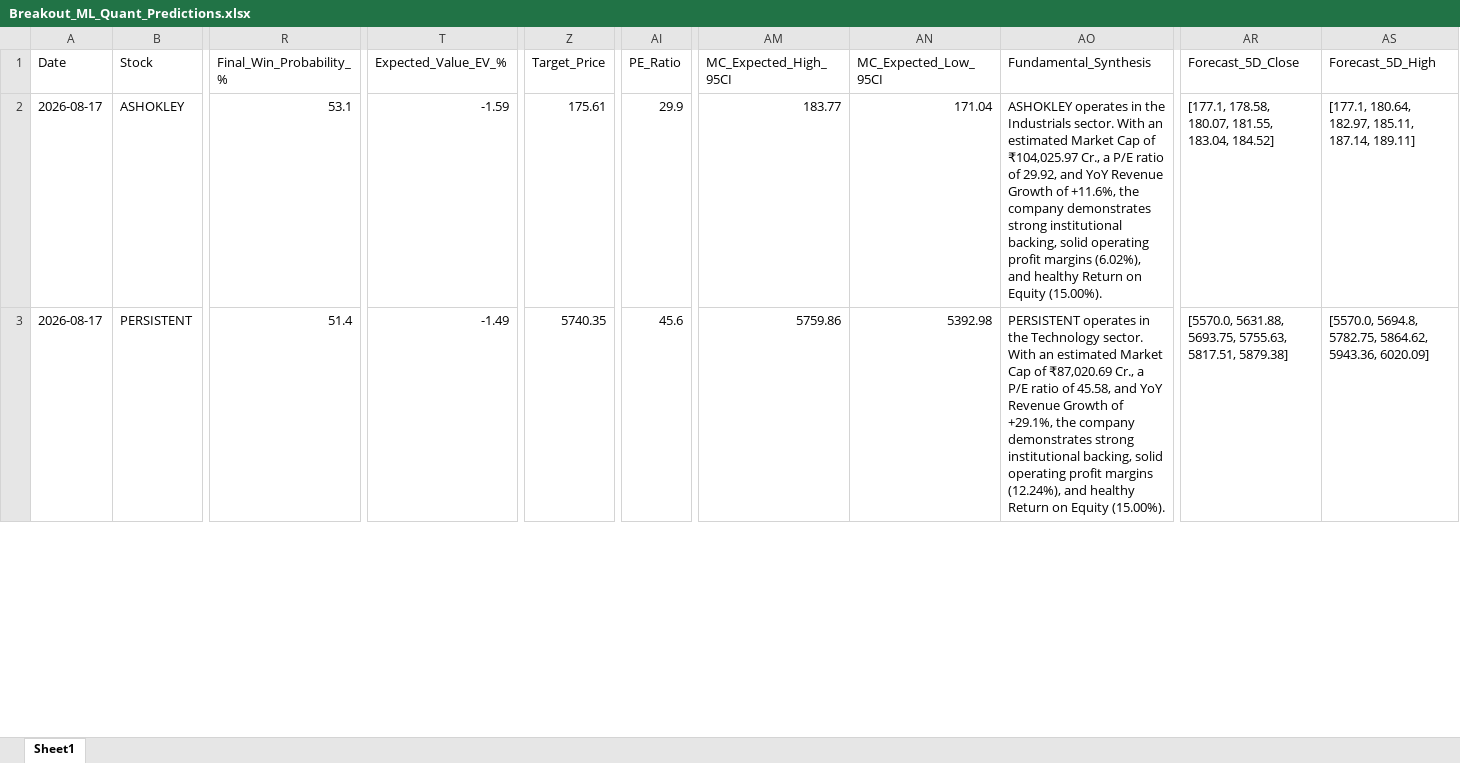
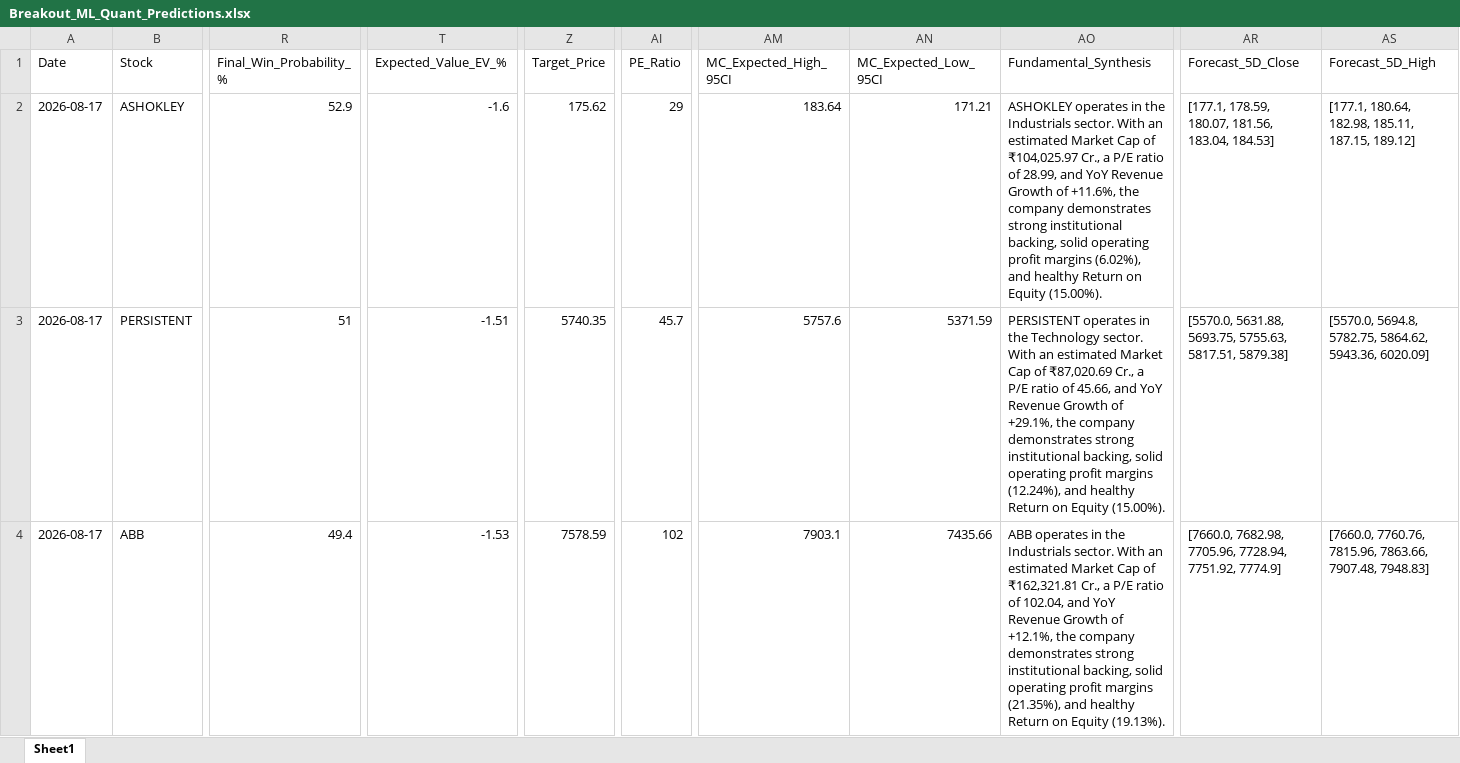
Before and after one commit to chiragkuk24/Final-Stocks, an Excel workbook: Breakout_ML_Quant_Predictions.xlsx, sheet Sheet1, drawn as a sheet; only a part is shown, gaps mark what is left out; values as stored, in another font and other column widths than the file's, no borders; rows hold the shown columns only; the diff covers the shown part only; the diff names each change by its address in the sheet, - before the commit and + after, or states it on an @@ line.

```diff
--- a/Breakout_ML_Quant_Predictions.xlsx (sheet Sheet1)
+++ b/Breakout_ML_Quant_Predictions.xlsx (sheet Sheet1)
-R2 (Final_Win_Probability_%): 53.1
+R2 (Final_Win_Probability_%): 52.9
-T2 (Expected_Value_EV_%): -1.59
+T2 (Expected_Value_EV_%): -1.6
-Z2 (Target_Price): 175.61
+Z2 (Target_Price): 175.62
-AI2 (PE_Ratio): 29.9
+AI2 (PE_Ratio): 29
-AM2 (MC_Expected_High_95CI): 183.77
+AM2 (MC_Expected_High_95CI): 183.64
-AN2 (MC_Expected_Low_95CI): 171.04
+AN2 (MC_Expected_Low_95CI): 171.21
-AO2 (Fundamental_Synthesis): …ratio of 29.92, and YoY…
+AO2 (Fundamental_Synthesis): …ratio of 28.99, and YoY…
-AR2 (Forecast_5D_Close): [177.1, 178.58, 180.07, 181.55, 183.04, 184.52]
+AR2 (Forecast_5D_Close): [177.1, 178.59, 180.07, 181.56, 183.04, 184.53]
-AS2 (Forecast_5D_High): [177.1, 180.64, 182.97, 185.11, 187.14, 189.11]
+AS2 (Forecast_5D_High): [177.1, 180.64, 182.98, 185.11, 187.15, 189.12]
-R3 (Final_Win_Probability_%): 51.4
+R3 (Final_Win_Probability_%): 51
-T3 (Expected_Value_EV_%): -1.49
+T3 (Expected_Value_EV_%): -1.51
-AI3 (PE_Ratio): 45.6
+AI3 (PE_Ratio): 45.7
-AM3 (MC_Expected_High_95CI): 5759.86
+AM3 (MC_Expected_High_95CI): 5757.6
-AN3 (MC_Expected_Low_95CI): 5392.98
+AN3 (MC_Expected_Low_95CI): 5371.59
-AO3 (Fundamental_Synthesis): …ratio of 45.58, and YoY…
+AO3 (Fundamental_Synthesis): …ratio of 45.66, and YoY…
+row 4: 2026-08-17 | ABB | 49.4 | -1.53 | 7578.59 | 102 | 7903.1 | 7435.66 | ABB operates in the Industrials sector. With an estimated Market Cap of ₹162,321.81 Cr., a P/E ratio of 102.04, and YoY Revenue Growth of +12.1%, the company demonstrates strong institutional backing, solid operating profit margins (21.35%), and healthy Return on Equity (19.13%). | [7660.0, 7682.98, 7705.96, 7728.94, 7751.92, 7774.9] | [7660.0, 7760.76, 7815.96, 7863.66, 7907.48, 7948.83]
```
Also changed, not shown: 3 added rows, 4 removed rows and 78 edited cells elsewhere in this sheet, Final_Breakout_List.xlsx, 2 other files.
